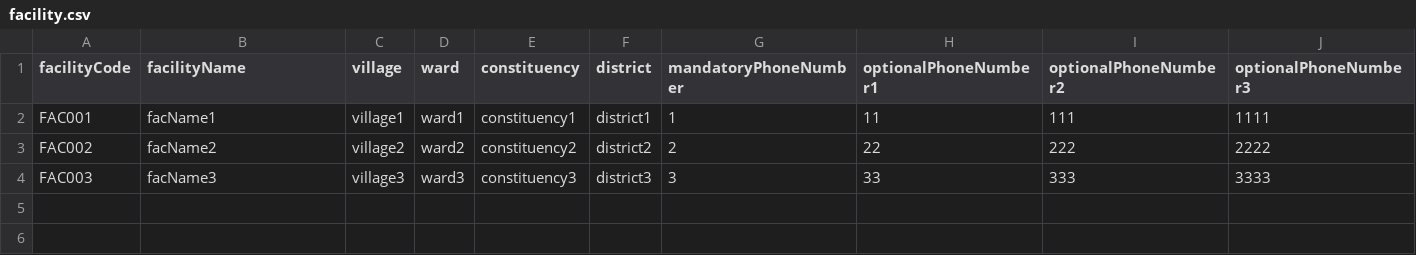
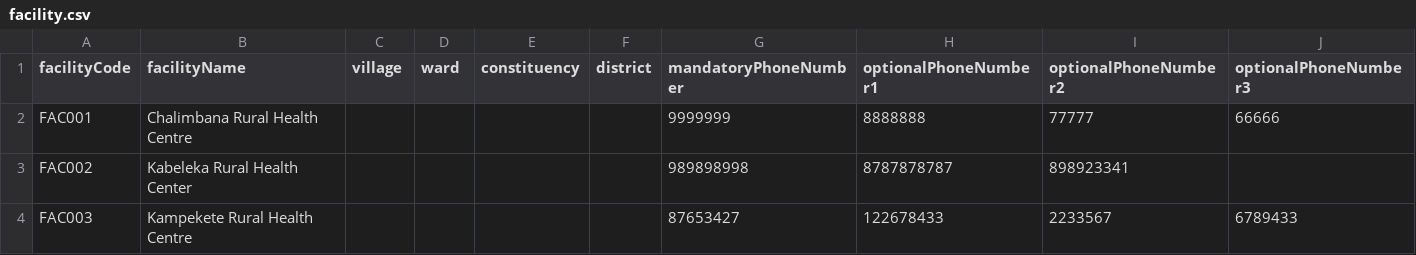
Before and after one commit to motech/stepsovc-motech-delivery, a CSV file: stepsovc-deploy/src/main/resources/csv/facility.csv, drawn as a sheet.

```diff
--- a/stepsovc-deploy/src/main/resources/csv/facility.csv
+++ b/stepsovc-deploy/src/main/resources/csv/facility.csv
@@ -1,4 +1,4 @@
 facilityCode,facilityName,village,ward,constituency,district,mandatoryPhoneNumber,optionalPhoneNumber1,optionalPhoneNumber2,optionalPhoneNumber3
-FAC001,facName1,village1,ward1,constituency1,district1,1,11,111,1111
-FAC002,facName2,village2,ward2,constituency2,district2,2,22,222,2222
-FAC003,facName3,village3,ward3,constituency3,district3,3,33,333,3333
+FAC001,Chalimbana Rural Health Centre ,,,,,9999999,8888888,77777,66666
+FAC002,Kabeleka Rural Health Center ,,,,,989898998,8787878787,898923341
+FAC003,Kampekete Rural Health Centre ,,,,,87653427,122678433,2233567,6789433
```
Also changed, not shown: stepsovc-deploy/src/main/resources/csv/caregiver-phonenumber.csv, stepsovc-deploy/src/main/resources/csv/caregiver.csv, 8 other files.
